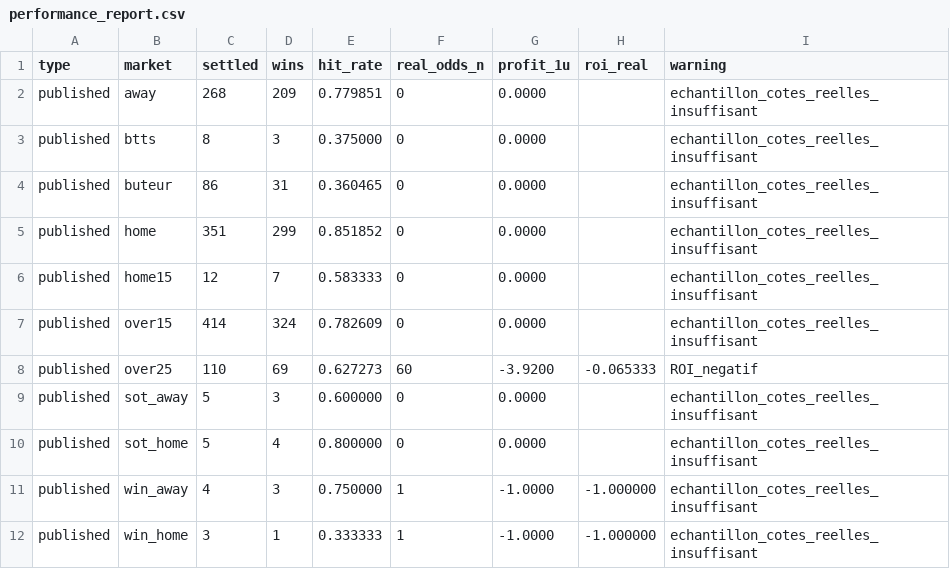
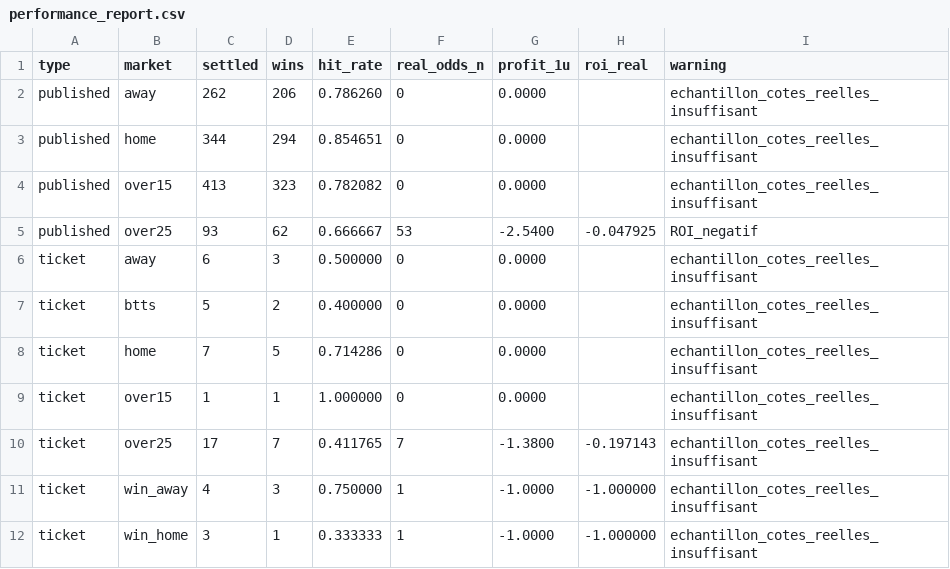
Before and after one commit to Petskllm/bot-btts, a CSV file: data/performance_report.csv, drawn as a sheet.

Commit message:
Sépare les tickets du bilan des pronostics

```diff
--- a/data/performance_report.csv
+++ b/data/performance_report.csv
@@ -1,12 +1,12 @@
 type;market;settled;wins;hit_rate;real_odds_n;profit_1u;roi_real;warning
-published;away;268;209;0.779851;0;0.0000;;echantillon_cotes_reelles_insuffisant
-published;btts;8;3;0.375000;0;0.0000;;echantillon_cotes_reelles_insuffisant
-published;buteur;86;31;0.360465;0;0.0000;;echantillon_cotes_reelles_insuffisant
-published;home;351;299;0.851852;0;0.0000;;echantillon_cotes_reelles_insuffisant
-published;home15;12;7;0.583333;0;0.0000;;echantillon_cotes_reelles_insuffisant
-published;over15;414;324;0.782609;0;0.0000;;echantillon_cotes_reelles_insuffisant
-published;over25;110;69;0.627273;60;-3.9200;-0.065333;ROI_negatif
-published;sot_away;5;3;0.600000;0;0.0000;;echantillon_cotes_reelles_insuffisant
-published;sot_home;5;4;0.800000;0;0.0000;;echantillon_cotes_reelles_insuffisant
-published;win_away;4;3;0.750000;1;-1.0000;-1.000000;echantillon_cotes_reelles_insuffisant
-published;win_home;3;1;0.333333;1;-1.0000;-1.000000;echantillon_cotes_reelles_insuffisant
+published;away;262;206;0.786260;0;0.0000;;echantillon_cotes_reelles_insuffisant
+published;home;344;294;0.854651;0;0.0000;;echantillon_cotes_reelles_insuffisant
+published;over15;413;323;0.782082;0;0.0000;;echantillon_cotes_reelles_insuffisant
+published;over25;93;62;0.666667;53;-2.5400;-0.047925;ROI_negatif
+ticket;away;6;3;0.500000;0;0.0000;;echantillon_cotes_reelles_insuffisant
+ticket;btts;5;2;0.400000;0;0.0000;;echantillon_cotes_reelles_insuffisant
+ticket;home;7;5;0.714286;0;0.0000;;echantillon_cotes_reelles_insuffisant
+ticket;over15;1;1;1.000000;0;0.0000;;echantillon_cotes_reelles_insuffisant
+ticket;over25;17;7;0.411765;7;-1.3800;-0.197143;echantillon_cotes_reelles_insuffisant
+ticket;win_away;4;3;0.750000;1;-1.0000;-1.000000;echantillon_cotes_reelles_insuffisant
+ticket;win_home;3;1;0.333333;1;-1.0000;-1.000000;echantillon_cotes_reelles_insuffisant
```
Also changed, not shown: 2 other files.
